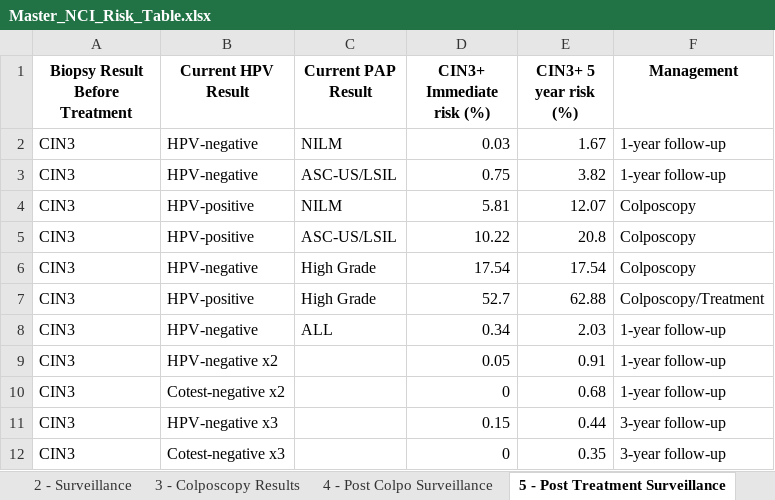
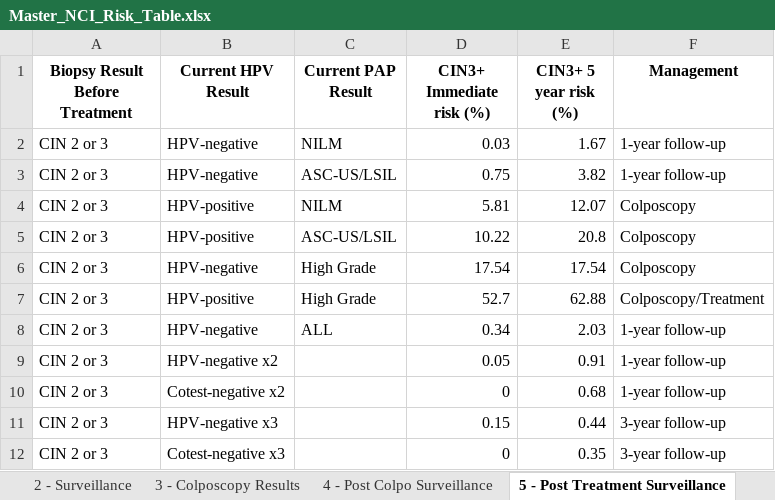
Before and after one commit to ccsm-cds-tools/ccsm-cds-with-tests, an Excel workbook: risk-tables/output/Master_NCI_Risk_Table.xlsx, sheet 5 - Post Treatment Surveillance, drawn as a sheet; values as stored, in another font and other column widths than the file's, no borders; the diff names each change by its address in the sheet, - before the commit and + after, or states it on an @@ line.

Commit message:
Update Python script to point to most recent risk table version. Generate a new Master_NCI_Risk_Table.xlsx file.

```diff
--- a/risk-tables/output/Master_NCI_Risk_Table.xlsx (sheet 5 - Post Treatment Surveillance)
+++ b/risk-tables/output/Master_NCI_Risk_Table.xlsx (sheet 5 - Post Treatment Surveillance)
-A2:A12 (Biopsy Result Before Treatment): CIN3
+A2:A12 (Biopsy Result Before Treatment): CIN 2 or 3
```
Also changed, not shown: sheet 3 - Colposcopy Results, sheet 4 - Post Colpo Surveillance, 1 other file.
